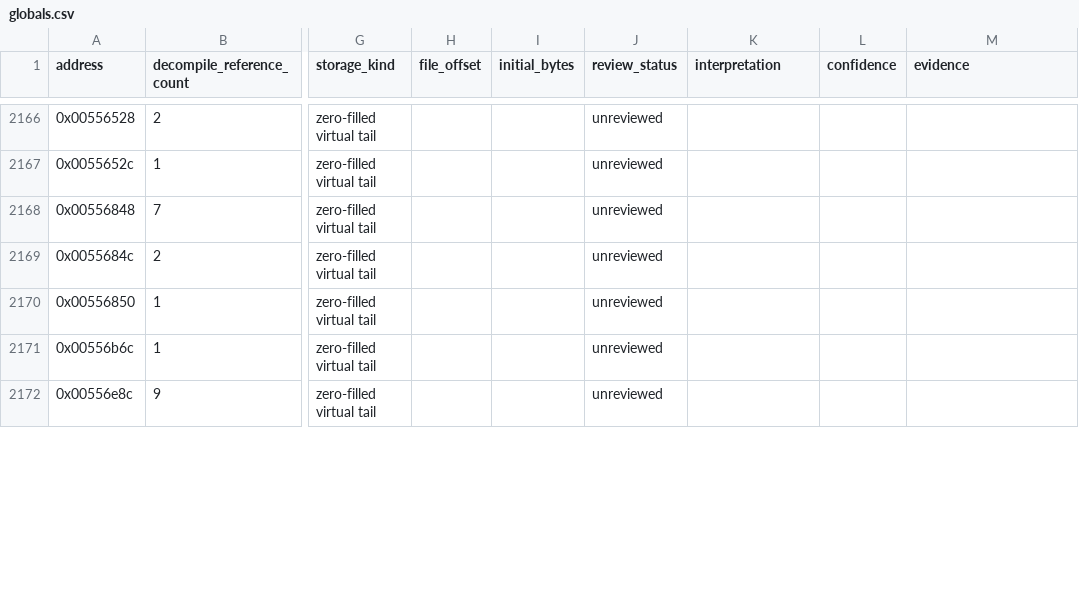
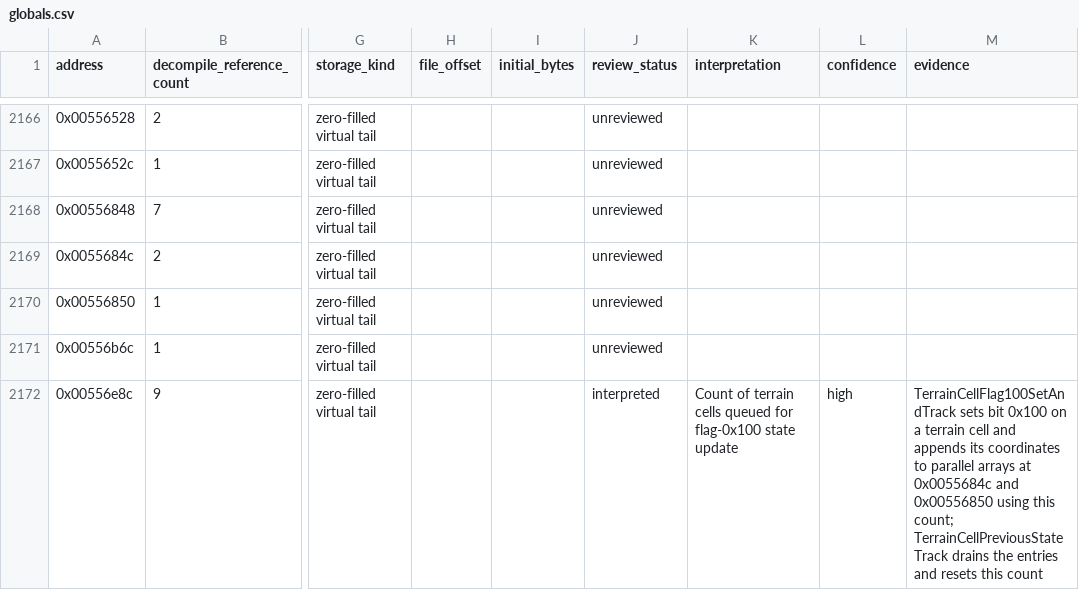
Before and after one commit to robbert229/lrr-portable, a CSV file: docs/dat/globals.csv, drawn as a sheet; only a part is shown, gaps mark what is left out; the diff covers the shown part only; the diff names each change by its address in the sheet, - before the commit and + after, or states it on an @@ line.

Commit message:
docs: annotate terrain and overlay globals

```diff
--- a/docs/dat/globals.csv
+++ b/docs/dat/globals.csv
-J2172 (review_status): unreviewed
+J2172 (review_status): interpreted
-K2172 (interpretation): (empty)
+K2172 (interpretation): Count of terrain cells queued for flag-0x100 state update
-L2172 (confidence): (empty)
+L2172 (confidence): high
-M2172 (evidence): (empty)
+M2172 (evidence): TerrainCellFlag100SetAndTrack sets bit 0x100 on a terrain cell and appends its coordinates to parallel arrays at 0x0055684c and 0x00556850 using this count; TerrainCellPreviousStateTrack drains the entries and resets this count
```
Also changed, not shown: 20 edited cells elsewhere in this file, docs/dat/annotations.csv.
